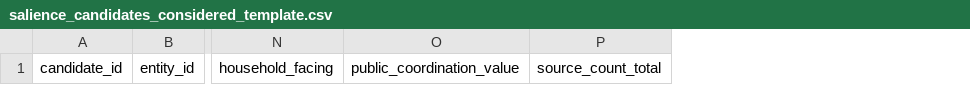
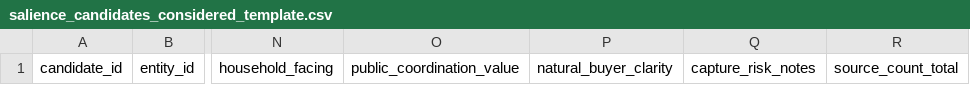
Before and after one commit to deekay/gns, a CSV file: docs/research/salience_candidates_considered_template.csv, drawn as a sheet; only a part is shown, gaps mark what is left out; the diff names each change by its address in the sheet, - before the commit and + after, or states it on an @@ line.

```diff
--- a/docs/research/salience_candidates_considered_template.csv
+++ b/docs/research/salience_candidates_considered_template.csv
+column P, row 1: natural_buyer_clarity
+column Q, row 1: capture_risk_notes
```
Also changed, not shown: docs/research/candidates_considered_seed.csv, docs/research/overlay_selected_seed.csv, 5 other files.
